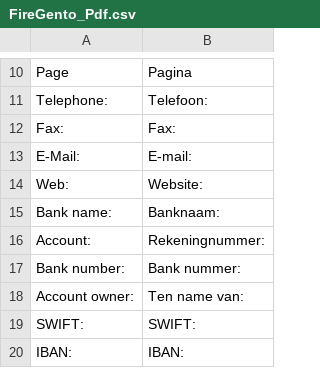
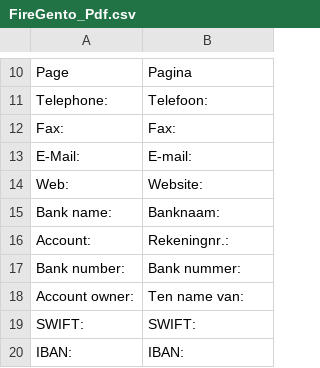
Before and after one commit to ho-nl-fork/magento1-FireGento_Pdf, a CSV file: app/locale/nl_NL/FireGento_Pdf.csv, drawn as a sheet; only a part is shown, gaps mark what is left out.

Commit message:
+: Abbreviated 'account' Dutch translation

```diff
--- a/app/locale/nl_NL/FireGento_Pdf.csv
+++ b/app/locale/nl_NL/FireGento_Pdf.csv
@@ -15,3 +15,3 @@
 "Bank name:","Banknaam:"
-"Account:","Rekeningnummer:"
+"Account:","Rekeningnr.:"
 "Bank number:","Bank nummer:"
```
